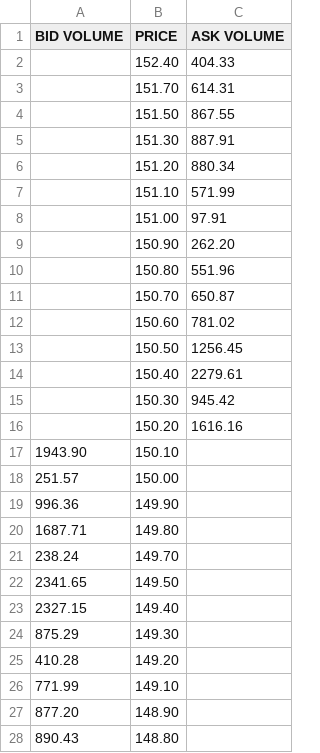
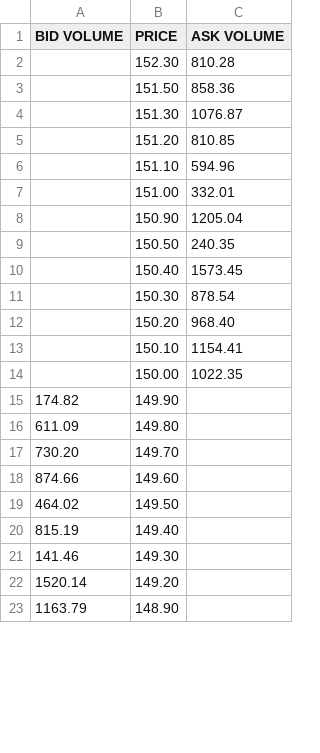
Before and after one commit to AlexInTheLoop/project_LOB, a CSV file: data/TSLA_orderbook.csv, drawn as a sheet; only a part is shown; the diff covers the shown part only.

```diff
--- a/data/TSLA_orderbook.csv
+++ b/data/TSLA_orderbook.csv
@@ -1,28 +1,23 @@
 BID VOLUME,PRICE,ASK VOLUME
-,152.40,404.33
-,151.70,614.31
-,151.50,867.55
-,151.30,887.91
-,151.20,880.34
-,151.10,571.99
-,151.00,97.91
-,150.90,262.20
-,150.80,551.96
-,150.70,650.87
-,150.60,781.02
-,150.50,1256.45
-,150.40,2279.61
-,150.30,945.42
-,150.20,1616.16
-1943.90,150.10,
-251.57,150.00,
-996.36,149.90,
-1687.71,149.80,
-238.24,149.70,
-2341.65,149.50,
-2327.15,149.40,
-875.29,149.30,
-410.28,149.20,
-771.99,149.10,
-877.20,148.90,
-890.43,148.80,
+,152.30,810.28
+,151.50,858.36
+,151.30,1076.87
+,151.20,810.85
+,151.10,594.96
+,151.00,332.01
+,150.90,1205.04
+,150.50,240.35
+,150.40,1573.45
+,150.30,878.54
+,150.20,968.40
+,150.10,1154.41
+,150.00,1022.35
+174.82,149.90,
+611.09,149.80,
+730.20,149.70,
+874.66,149.60,
+464.02,149.50,
+815.19,149.40,
+141.46,149.30,
+1520.14,149.20,
+1163.79,148.90,
```
Also changed, not shown: 4 added rows, 2 removed rows and 2 edited cells elsewhere in this file, data/NFLX_orderbook.csv, data/transactions.csv, 13 other files.
